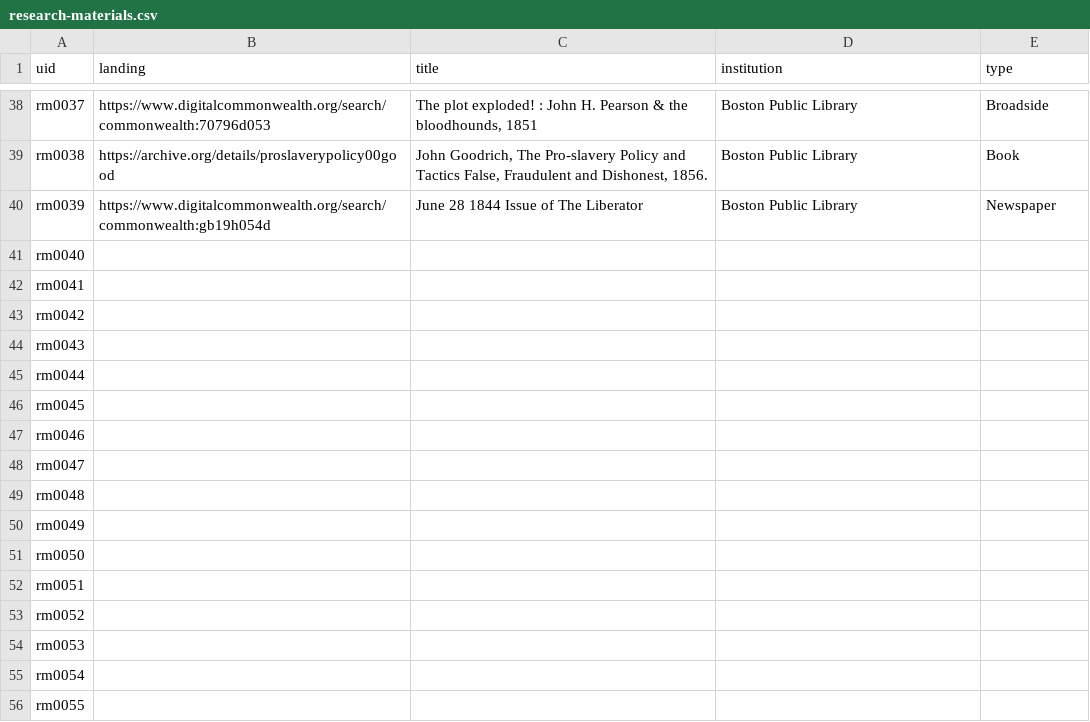
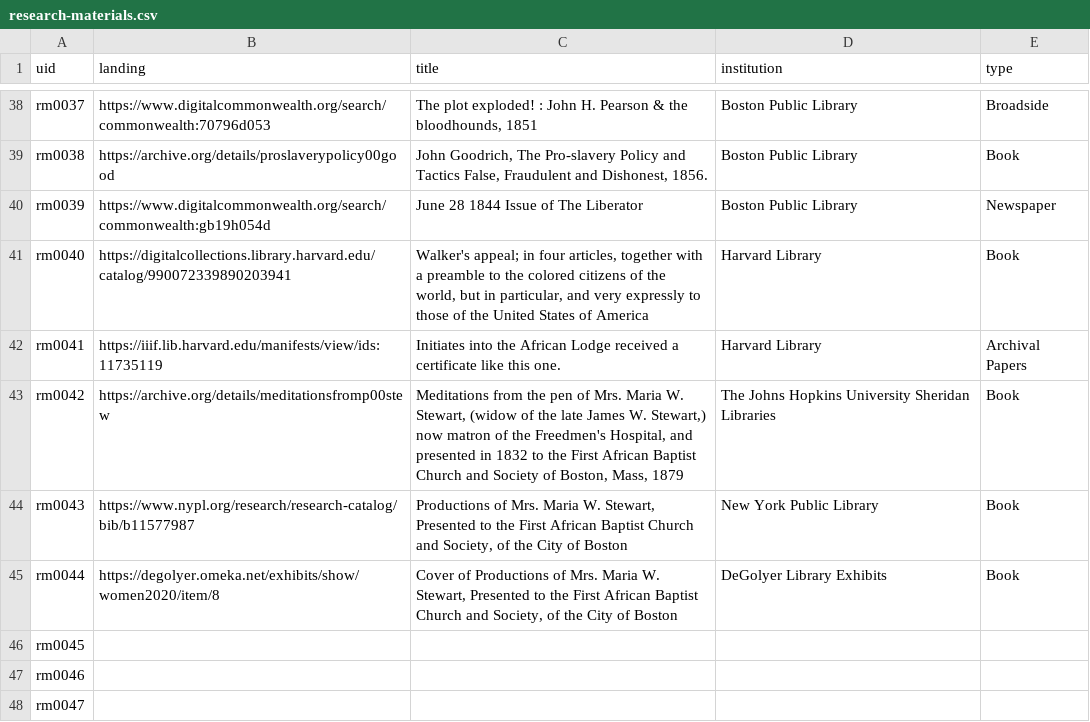
Before and after one commit to HarvardMapCollection/historic-black-boston-data, a CSV file: hmc-created/app/research-materials.csv, drawn as a sheet; only a part is shown, gaps mark what is left out; the shorter side is filled out with more unchanged rows.

Commit message:
updates on Stewart and Walker

```diff
--- a/hmc-created/app/research-materials.csv
+++ b/hmc-created/app/research-materials.csv
@@ -43,7 +43,7 @@ rm0038,https://archive.org/details/proslaverypolicy00good,"John Goodrich, The Pr
 rm0039,https://www.digitalcommonwealth.org/search/commonwealth:gb19h054d,June 28 1844 Issue of The Liberator,Boston Public Library,Newspaper
-rm0040,,,,
-rm0041,,,,
-rm0042,,,,
-rm0043,,,,
-rm0044,,,,
+rm0040,https://digitalcollections.library.harvard.edu/catalog/990072339890203941,"Walker's appeal; in four articles, together with a preamble to the colored citizens of the world, but in particular, and very expressly to those of the United States of America",Harvard Library,Book
+rm0041,https://iiif.lib.harvard.edu/manifests/view/ids:11735119,Initiates into the African Lodge received a certificate like this one.,Harvard Library,Archival Papers
+rm0042,https://archive.org/details/meditationsfromp00stew,"Meditations from the pen of Mrs. Maria W. Stewart, (widow of the late James W. Stewart,) now matron of the Freedmen's Hospital, and presented in 1832 to the First African Baptist Church and Society of Boston, Mass, 1879",The Johns Hopkins University Sheridan Libraries,Book
+rm0043,https://www.nypl.org/research/research-catalog/bib/b11577987,"Productions of Mrs. Maria W. Stewart, Presented to the First African Baptist Church and Society, of the City of Boston",New York Public Library,Book
+rm0044,https://degolyer.omeka.net/exhibits/show/women2020/item/8,"Cover of Productions of Mrs. Maria W. Stewart, Presented to the First African Baptist Church and Society, of the City of Boston",DeGolyer Library Exhibits,Book
 rm0045,,,,
```
Also changed, not shown: hmc-created/app/menu-images.csv, hmc-created/app/methods-images.csv, 2 other files.
